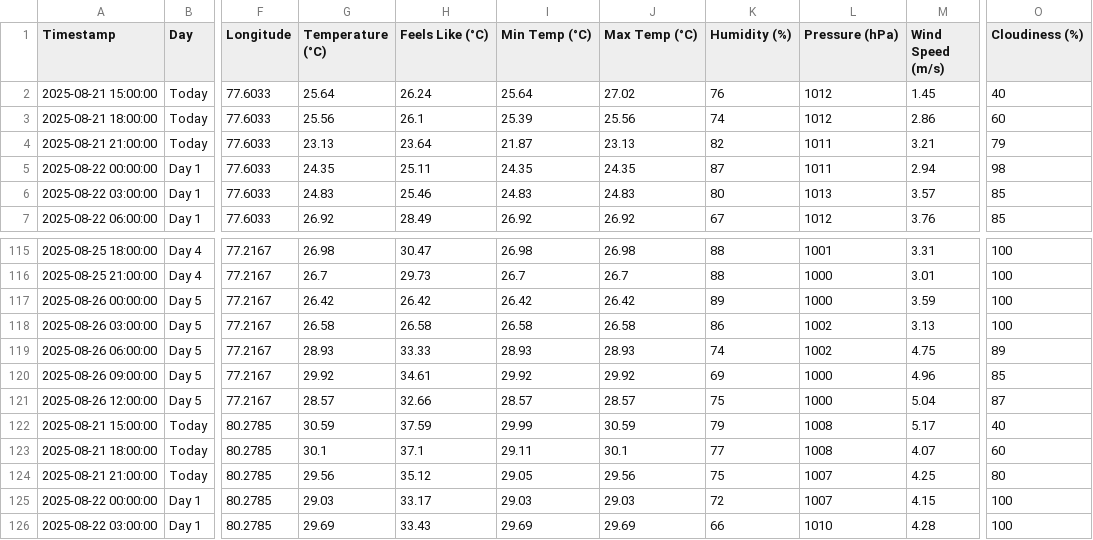
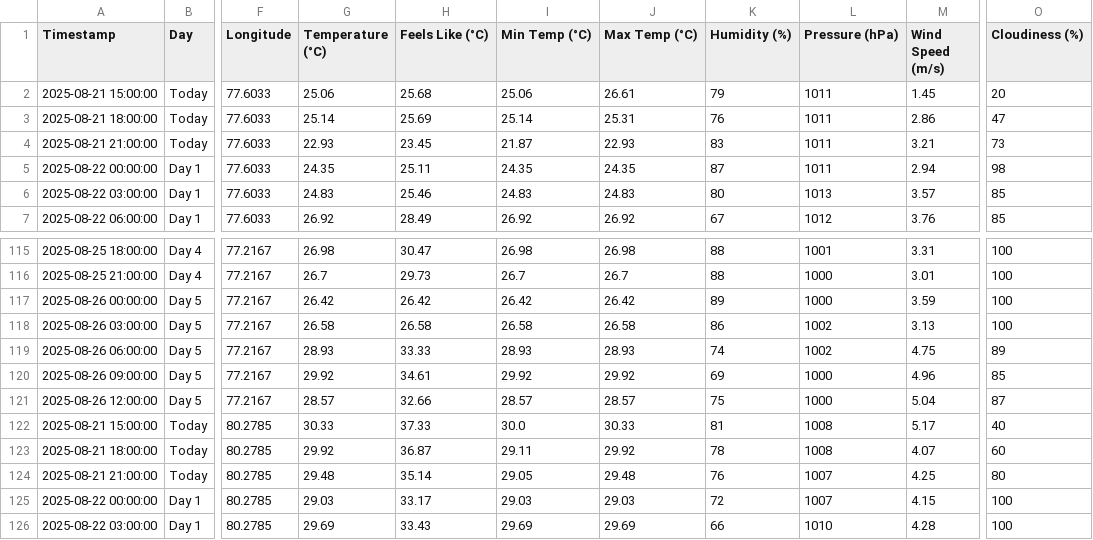
Before and after one commit to arshadlite/weather, a CSV file: final_forecast.csv, drawn as a sheet; only a part is shown, gaps mark what is left out; the diff covers the shown part only; the diff names each change by its address in the sheet, - before the commit and + after, or states it on an @@ line.

```diff
--- a/final_forecast.csv
+++ b/final_forecast.csv
-G2 (Temperature (°C)): 25.64
+G2 (Temperature (°C)): 25.06
-H2 (Feels Like (°C)): 26.24
+H2 (Feels Like (°C)): 25.68
-I2 (Min Temp (°C)): 25.64
+I2 (Min Temp (°C)): 25.06
-J2 (Max Temp (°C)): 27.02
+J2 (Max Temp (°C)): 26.61
-K2 (Humidity (%)): 76
+K2 (Humidity (%)): 79
-L2:L3 (Pressure (hPa)): 1012
+L2:L3 (Pressure (hPa)): 1011
-O2 (Cloudiness (%)): 40
+O2 (Cloudiness (%)): 20
-G3 (Temperature (°C)): 25.56
+G3 (Temperature (°C)): 25.14
-H3 (Feels Like (°C)): 26.1
+H3 (Feels Like (°C)): 25.69
-I3 (Min Temp (°C)): 25.39
+I3 (Min Temp (°C)): 25.14
-J3 (Max Temp (°C)): 25.56
+J3 (Max Temp (°C)): 25.31
-K3 (Humidity (%)): 74
+K3 (Humidity (%)): 76
-O3 (Cloudiness (%)): 60
+O3 (Cloudiness (%)): 47
-G4 (Temperature (°C)): 23.13
+G4 (Temperature (°C)): 22.93
-H4 (Feels Like (°C)): 23.64
+H4 (Feels Like (°C)): 23.45
-J4 (Max Temp (°C)): 23.13
+J4 (Max Temp (°C)): 22.93
-K4 (Humidity (%)): 82
+K4 (Humidity (%)): 83
-O4 (Cloudiness (%)): 79
+O4 (Cloudiness (%)): 73
-G122 (Temperature (°C)): 30.59
+G122 (Temperature (°C)): 30.33
-H122 (Feels Like (°C)): 37.59
+H122 (Feels Like (°C)): 37.33
-I122 (Min Temp (°C)): 29.99
+I122 (Min Temp (°C)): 30.0
-J122 (Max Temp (°C)): 30.59
+J122 (Max Temp (°C)): 30.33
-K122 (Humidity (%)): 79
+K122 (Humidity (%)): 81
-G123 (Temperature (°C)): 30.1
+G123 (Temperature (°C)): 29.92
-H123 (Feels Like (°C)): 37.1
+H123 (Feels Like (°C)): 36.87
-J123 (Max Temp (°C)): 30.1
+J123 (Max Temp (°C)): 29.92
-K123 (Humidity (%)): 77
+K123 (Humidity (%)): 78
-G124 (Temperature (°C)): 29.56
+G124 (Temperature (°C)): 29.48
-H124 (Feels Like (°C)): 35.12
+H124 (Feels Like (°C)): 35.14
-J124 (Max Temp (°C)): 29.56
+J124 (Max Temp (°C)): 29.48
-K124 (Humidity (%)): 75
+K124 (Humidity (%)): 76
```
Also changed, not shown: 66 edited cells elsewhere in this file.
